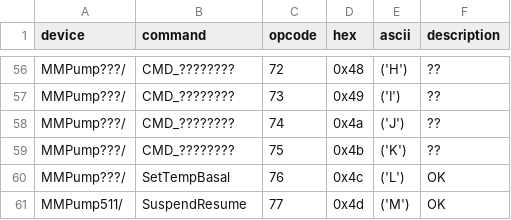
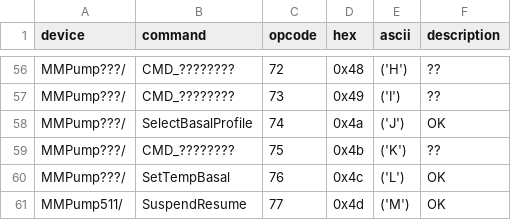
Before and after one commit to bewest/decoding-carelink, a TSV file: doc/commands.tsv, drawn as a sheet; only a part is shown, gaps mark what is left out.

Commit message:
stub out more experimental commands likely to exist
But really I have no idea.

```diff
--- a/doc/commands.tsv
+++ b/doc/commands.tsv
@@ -57,3 +57,3 @@ MMPump???/	CMD_????????	72	0x48	('H')	??
 MMPump???/	CMD_????????	73	0x49	('I')	??
-MMPump???/	CMD_????????	74	0x4a	('J')	??
+MMPump???/	SelectBasalProfile	74	0x4a	('J')	OK
 MMPump???/	CMD_????????	75	0x4b	('K')	??
```
Also changed, not shown: 1 other file.
